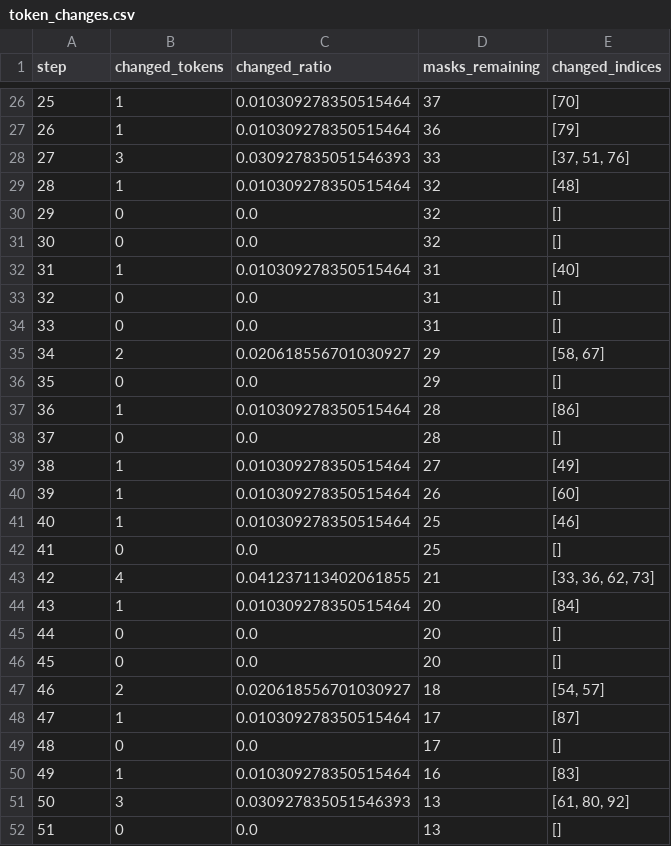
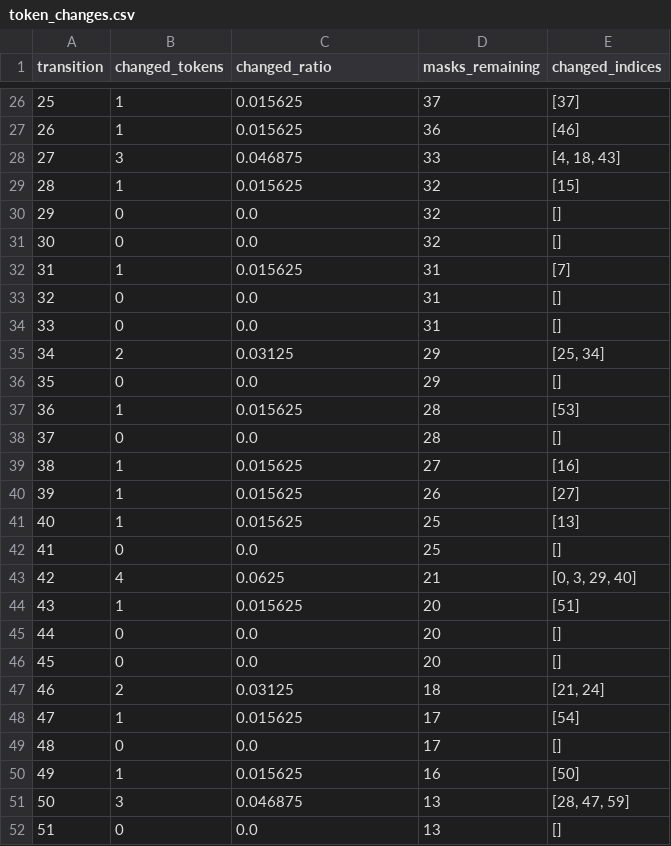
Before and after one commit to meryyulinda/split-dllm, a CSV file: dasr1/outputs/exp1/token_changes.csv, drawn as a sheet; only a part is shown, gaps mark what is left out; the diff covers the shown part only.

```diff
--- a/dasr1/outputs/exp1/token_changes.csv
+++ b/dasr1/outputs/exp1/token_changes.csv
@@ -1 +1 @@
-step,changed_tokens,changed_ratio,masks_remaining,changed_indices
+transition,changed_tokens,changed_ratio,masks_remaining,changed_indices
@@ -26,27 +26,27 @@ step,changed_tokens,changed_ratio,masks_remaining,changed_indices
-25,1,0.010309278350515464,37,[70]
-26,1,0.010309278350515464,36,[79]
-27,3,0.030927835051546393,33,"[37, 51, 76]"
-28,1,0.010309278350515464,32,[48]
+25,1,0.015625,37,[37]
+26,1,0.015625,36,[46]
+27,3,0.046875,33,"[4, 18, 43]"
+28,1,0.015625,32,[15]
 29,0,0.0,32,[]
 30,0,0.0,32,[]
-31,1,0.010309278350515464,31,[40]
+31,1,0.015625,31,[7]
 32,0,0.0,31,[]
 33,0,0.0,31,[]
-34,2,0.020618556701030927,29,"[58, 67]"
+34,2,0.03125,29,"[25, 34]"
 35,0,0.0,29,[]
-36,1,0.010309278350515464,28,[86]
+36,1,0.015625,28,[53]
 37,0,0.0,28,[]
-38,1,0.010309278350515464,27,[49]
-39,1,0.010309278350515464,26,[60]
-40,1,0.010309278350515464,25,[46]
+38,1,0.015625,27,[16]
+39,1,0.015625,26,[27]
+40,1,0.015625,25,[13]
 41,0,0.0,25,[]
-42,4,0.041237113402061855,21,"[33, 36, 62, 73]"
-43,1,0.010309278350515464,20,[84]
+42,4,0.0625,21,"[0, 3, 29, 40]"
+43,1,0.015625,20,[51]
 44,0,0.0,20,[]
 45,0,0.0,20,[]
-46,2,0.020618556701030927,18,"[54, 57]"
-47,1,0.010309278350515464,17,[87]
+46,2,0.03125,18,"[21, 24]"
+47,1,0.015625,17,[54]
 48,0,0.0,17,[]
-49,1,0.010309278350515464,16,[83]
-50,3,0.030927835051546393,13,"[61, 80, 92]"
+49,1,0.015625,16,[50]
+50,3,0.046875,13,"[28, 47, 59]"
 51,0,0.0,13,[]
```
Also changed, not shown: 56 edited cells elsewhere in this file, 12 other files.
